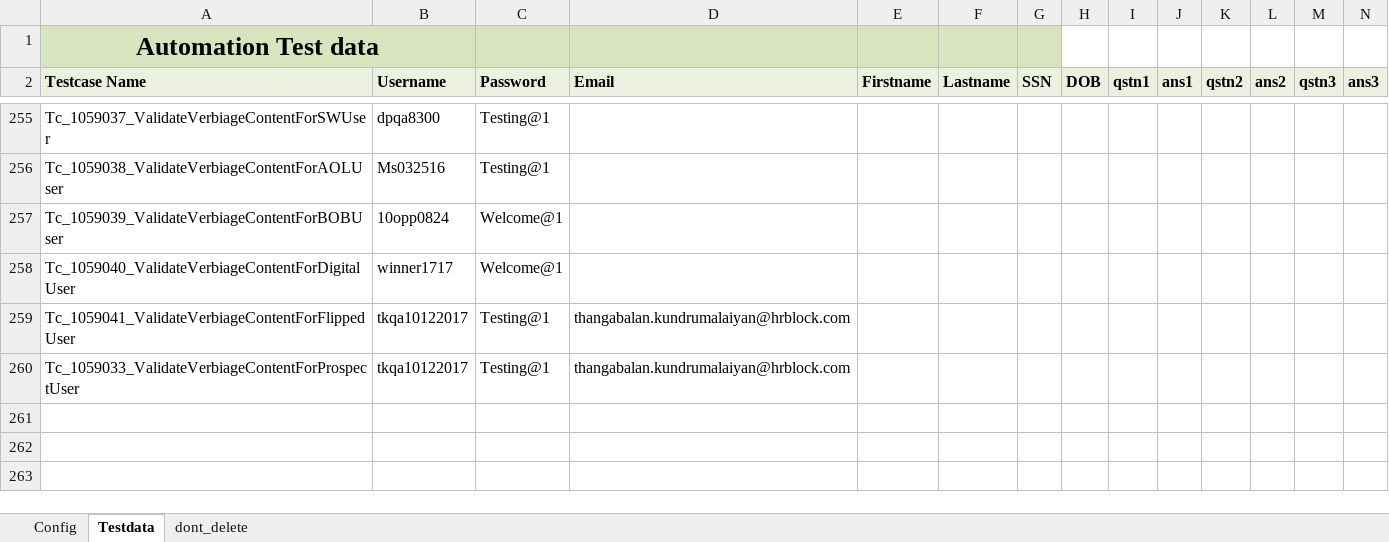
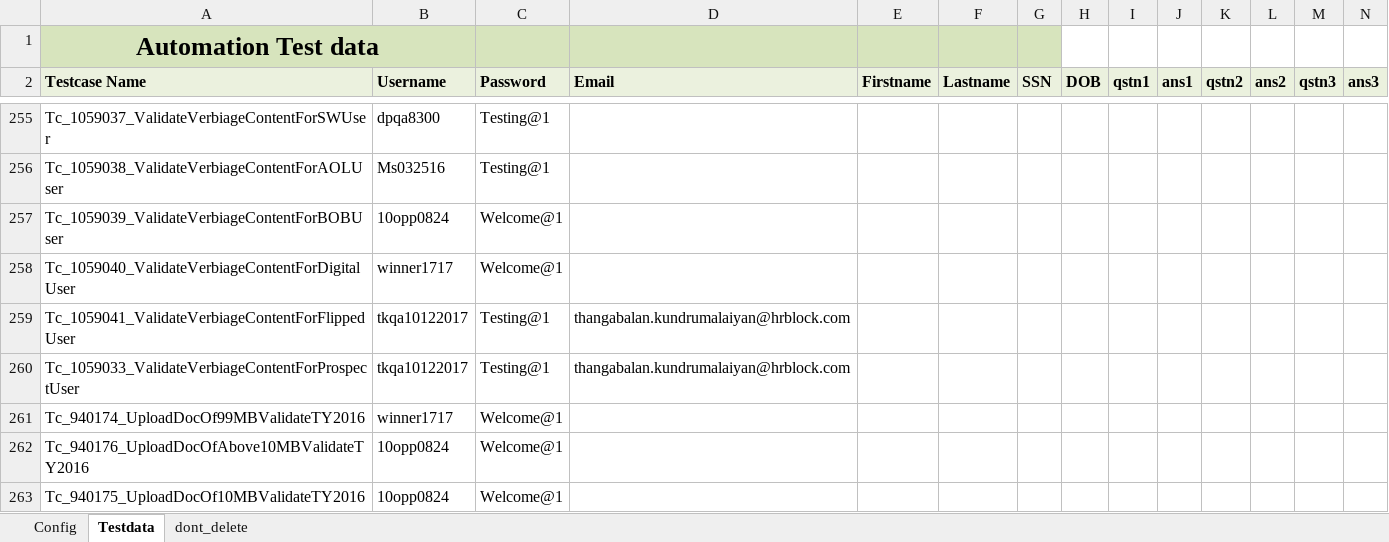
Before and after one commit to RamboSingh/ustbackup, an Excel workbook: MyBlock/resources/TestData.xlsx, sheet Testdata, drawn as a sheet; only a part is shown, gaps mark what is left out; values as stored, in another font and other column widths than the file's, no borders; charts and pictures not drawn; rows hold the shown columns only; the diff names each change by its address in the sheet, - before the commit and + after, or states it on an @@ line.

```diff
--- a/MyBlock/resources/TestData.xlsx (sheet Testdata)
+++ b/MyBlock/resources/TestData.xlsx (sheet Testdata)
+row 261: Tc_940174_UploadDocOf99MBValidateTY2016 | winner1717 | Welcome@1
+row 262: Tc_940176_UploadDocOfAbove10MBValidateTY2016 | 10opp0824 | Welcome@1
+row 263: Tc_940175_UploadDocOf10MBValidateTY2016 | 10opp0824 | Welcome@1
```
Also changed, not shown: 55 other files.
